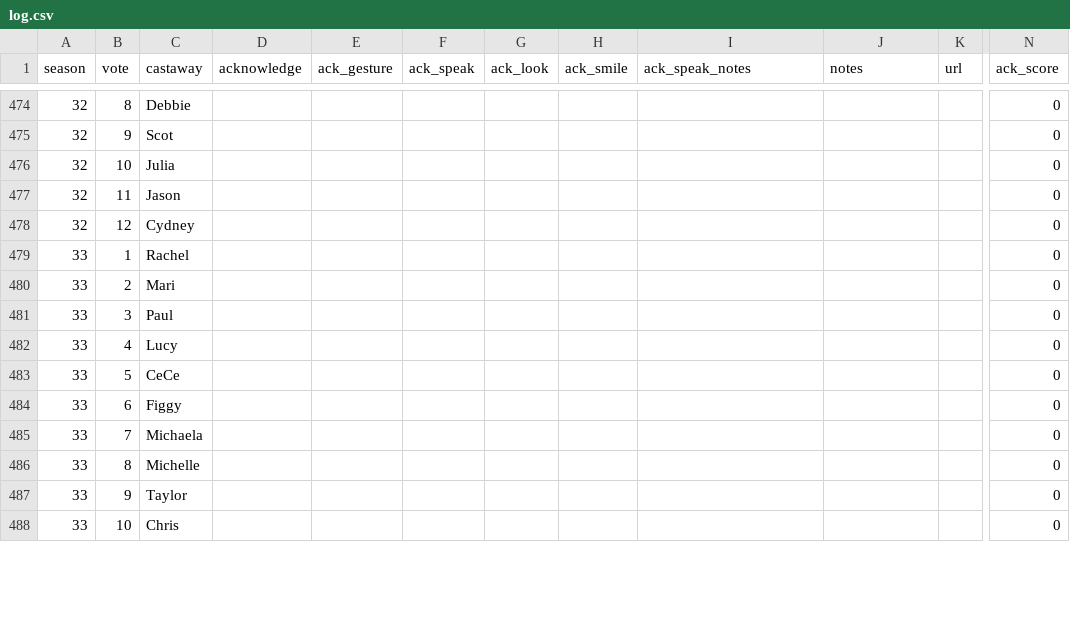
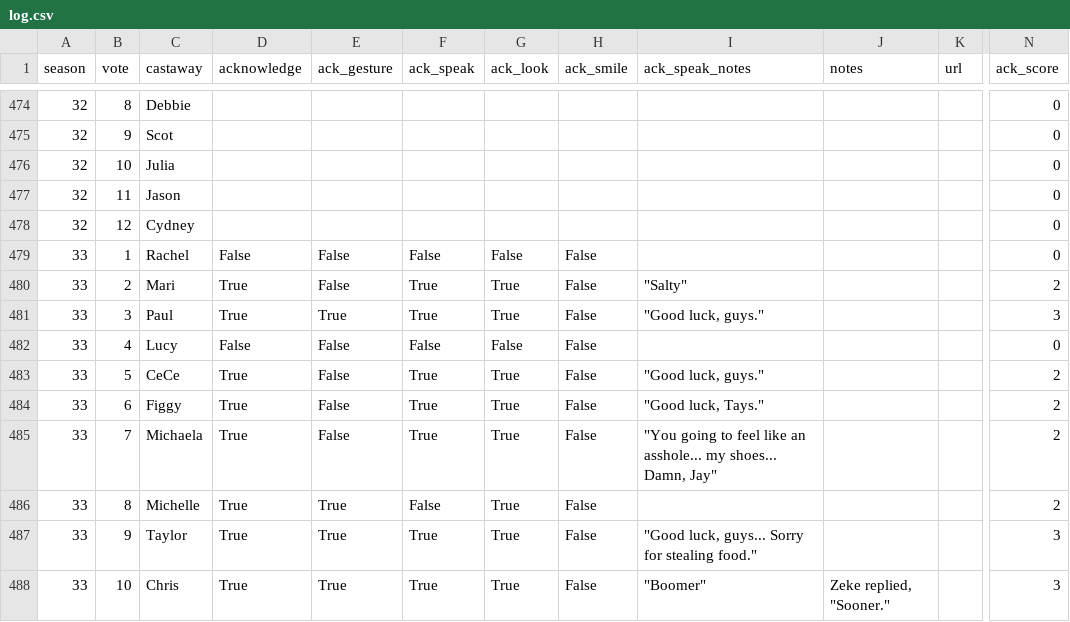
Before and after one commit to stiles/survivoR2py, a CSV file: data/raw/other/vote_offs/log.csv, drawn as a sheet; only a part is shown, gaps mark what is left out; the diff covers the shown part only; the diff names each change by its address in the sheet, - before the commit and + after, or states it on an @@ line.

```diff
--- a/data/raw/other/vote_offs/log.csv
+++ b/data/raw/other/vote_offs/log.csv
-D479 (acknowledge): (empty)
+D479 (acknowledge): False
-E479:E480 (ack_gesture): (empty)
+E479:E480 (ack_gesture): False
-F479 (ack_speak): (empty)
+F479 (ack_speak): False
-G479 (ack_look): (empty)
+G479 (ack_look): False
-H479:H488 (ack_smile): (empty)
+H479:H488 (ack_smile): False
-D480:D481 (acknowledge): (empty)
+D480:D481 (acknowledge): True
-F480:F481 (ack_speak): (empty)
+F480:F481 (ack_speak): True
-G480:G481 (ack_look): (empty)
+G480:G481 (ack_look): True
-I480 (ack_speak_notes): (empty)
+I480 (ack_speak_notes): "Salty"
-N480 (ack_score): 0
+N480 (ack_score): 2
-E481 (ack_gesture): (empty)
+E481 (ack_gesture): True
-I481 (ack_speak_notes): (empty)
+I481 (ack_speak_notes): "Good luck, guys."
-N481 (ack_score): 0
+N481 (ack_score): 3
-D482 (acknowledge): (empty)
+D482 (acknowledge): False
-E482:E485 (ack_gesture): (empty)
+E482:E485 (ack_gesture): False
-F482 (ack_speak): (empty)
+F482 (ack_speak): False
-G482 (ack_look): (empty)
+G482 (ack_look): False
-D483:D488 (acknowledge): (empty)
+D483:D488 (acknowledge): True
-F483:F485 (ack_speak): (empty)
+F483:F485 (ack_speak): True
-G483:G488 (ack_look): (empty)
+G483:G488 (ack_look): True
-I483 (ack_speak_notes): (empty)
+I483 (ack_speak_notes): "Good luck, guys."
-N483:N486 (ack_score): 0
+N483:N486 (ack_score): 2
-I484 (ack_speak_notes): (empty)
+I484 (ack_speak_notes): "Good luck, Tays."
-I485 (ack_speak_notes): (empty)
+I485 (ack_speak_notes): "You going to feel like an asshole... my shoes... Damn, Jay"
-E486:E488 (ack_gesture): (empty)
+E486:E488 (ack_gesture): True
-F486 (ack_speak): (empty)
+F486 (ack_speak): False
-F487:F488 (ack_speak): (empty)
+F487:F488 (ack_speak): True
-I487 (ack_speak_notes): (empty)
+I487 (ack_speak_notes): "Good luck, guys... Sorry for stealing food."
-N487:N488 (ack_score): 0
+N487:N488 (ack_score): 3
-I488 (ack_speak_notes): (empty)
+I488 (ack_speak_notes): "Boomer"
-J488 (notes): (empty)
+J488 (notes): Zeke replied, "Sooner."
```
Also changed, not shown: 45 edited cells elsewhere in this file, 2 other files.
